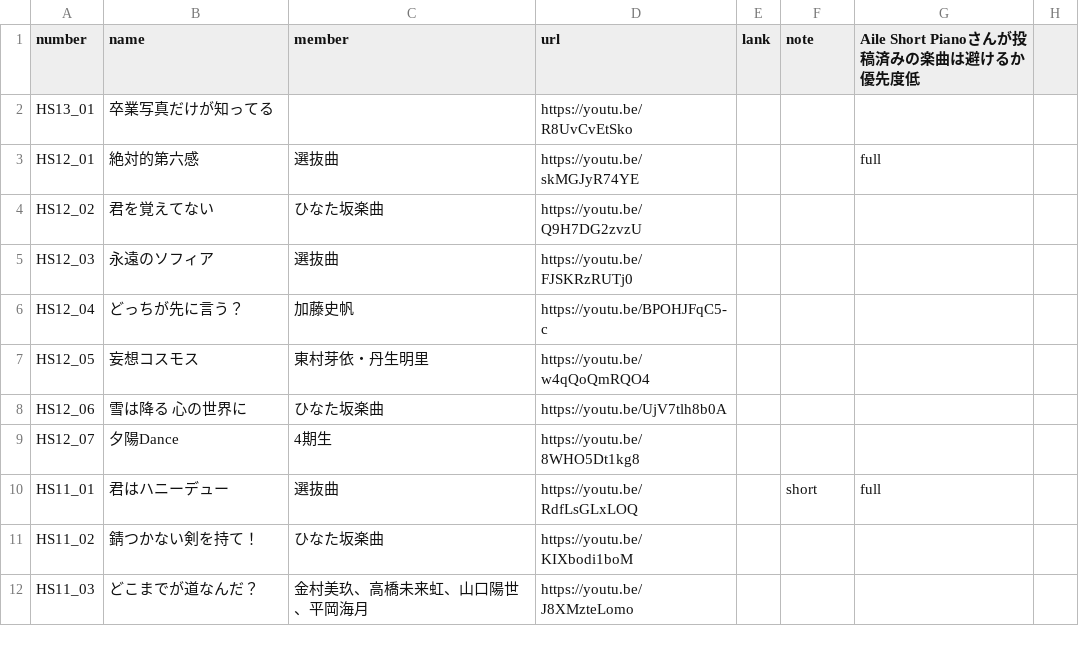
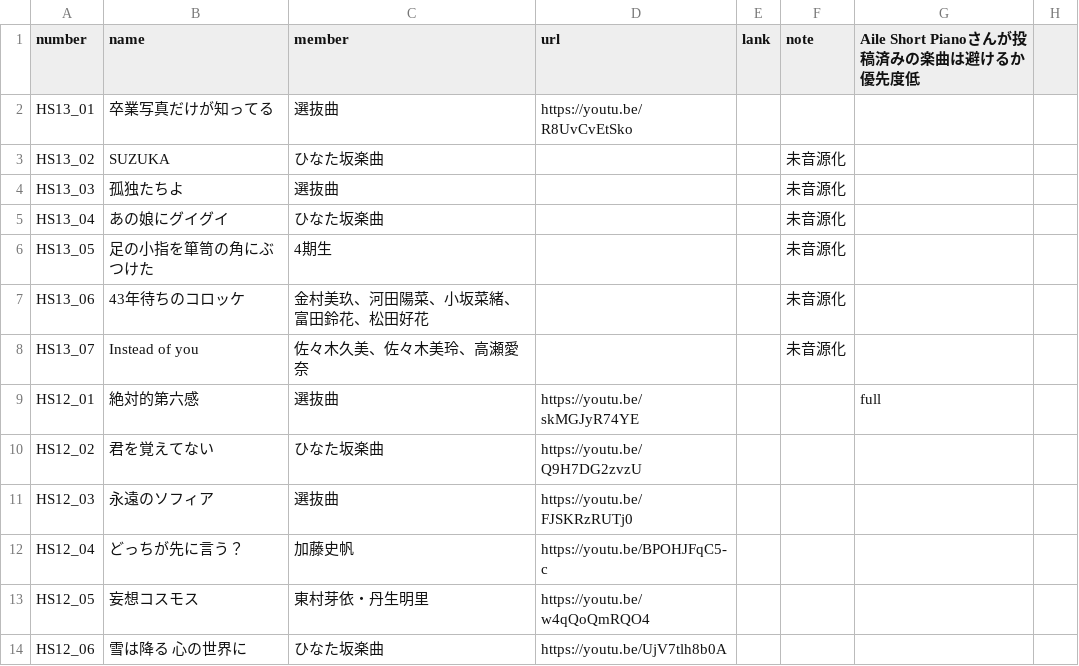
Before and after one commit to CircleTenThanks/CircleTenThanks.github.io, a CSV file: _data/songs.csv, drawn as a sheet; only a part is shown; the shorter side is filled out with more unchanged rows.

Commit message:
Update: https://www.hinatazaka46.com/s/official/news/detail/R00354?ima=0000 反映

```diff
--- a/_data/songs.csv
+++ b/_data/songs.csv
@@ -1,3 +1,9 @@
 number,name,member,url,lank,note,Aile Short Pianoさんが投稿済みの楽曲は避けるか優先度低,
-HS13_01,卒業写真だけが知ってる,,https://youtu.be/R8UvCvEtSko,,,,
+HS13_01,卒業写真だけが知ってる,選抜曲,https://youtu.be/R8UvCvEtSko,,,,
+HS13_02,SUZUKA,ひなた坂楽曲,,,未音源化,,
+HS13_03,孤独たちよ,選抜曲,,,未音源化,,
+HS13_04,あの娘にグイグイ,ひなた坂楽曲,,,未音源化,,
+HS13_05,足の小指を箪笥の角にぶつけた,4期生,,,未音源化,,
+HS13_06,43年待ちのコロッケ,金村美玖、河田陽菜、小坂菜緒、富田鈴花、松田好花,,,未音源化,,
+HS13_07,Instead of you,佐々木久美、佐々木美玲、高瀬愛奈,,,未音源化,,
 HS12_01,絶対的第六感,選抜曲,https://youtu.be/skMGJyR74YE,,,full,
```
